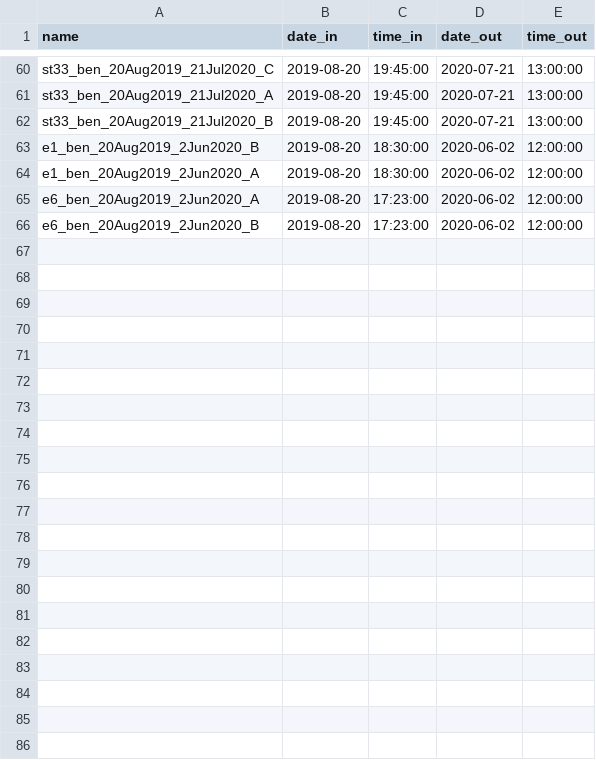
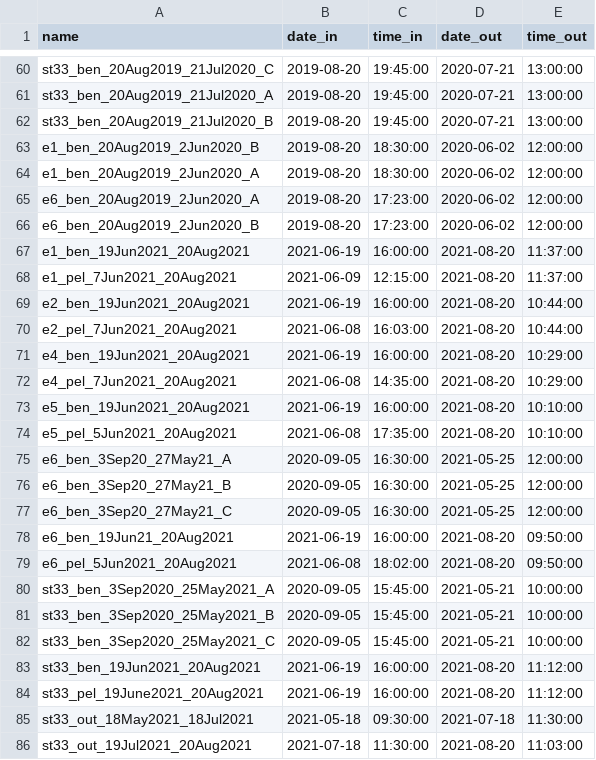
Before and after one commit to jsphillips2/myvatn_sensors, a CSV file: hobo/hobo_trim.csv, drawn as a sheet; only a part is shown, gaps mark what is left out.

```diff
--- a/hobo/hobo_trim.csv
+++ b/hobo/hobo_trim.csv
@@ -66 +66,21 @@ e6_ben_20Aug2019_2Jun2020_A,2019-08-20,17:23:00,2020-06-02,12:00:00
 e6_ben_20Aug2019_2Jun2020_B,2019-08-20,17:23:00,2020-06-02,12:00:00
+e1_ben_19Jun2021_20Aug2021,2021-06-19,16:00:00,2021-08-20,11:37:00
+e1_pel_7Jun2021_20Aug2021,2021-06-09,12:15:00,2021-08-20,11:37:00
+e2_ben_19Jun2021_20Aug2021,2021-06-19,16:00:00,2021-08-20,10:44:00
+e2_pel_7Jun2021_20Aug2021,2021-06-08,16:03:00,2021-08-20,10:44:00
+e4_ben_19Jun2021_20Aug2021,2021-06-19,16:00:00,2021-08-20,10:29:00
+e4_pel_7Jun2021_20Aug2021,2021-06-08,14:35:00,2021-08-20,10:29:00
+e5_ben_19Jun2021_20Aug2021,2021-06-19,16:00:00,2021-08-20,10:10:00
+e5_pel_5Jun2021_20Aug2021,2021-06-08,17:35:00,2021-08-20,10:10:00
+e6_ben_3Sep20_27May21_A,2020-09-05,16:30:00,2021-05-25,12:00:00
+e6_ben_3Sep20_27May21_B,2020-09-05,16:30:00,2021-05-25,12:00:00
+e6_ben_3Sep20_27May21_C,2020-09-05,16:30:00,2021-05-25,12:00:00
+e6_ben_19Jun21_20Aug2021,2021-06-19,16:00:00,2021-08-20,09:50:00
+e6_pel_5Jun2021_20Aug2021,2021-06-08,18:02:00,2021-08-20,09:50:00
+st33_ben_3Sep2020_25May2021_A,2020-09-05,15:45:00,2021-05-21,10:00:00
+st33_ben_3Sep2020_25May2021_B,2020-09-05,15:45:00,2021-05-21,10:00:00
+st33_ben_3Sep2020_25May2021_C,2020-09-05,15:45:00,2021-05-21,10:00:00
+st33_ben_19Jun2021_20Aug2021,2021-06-19,16:00:00,2021-08-20,11:12:00
+st33_pel_19June2021_20Aug2021,2021-06-19,16:00:00,2021-08-20,11:12:00
+st33_out_18May2021_18Jul2021,2021-05-18,09:30:00,2021-07-18,11:30:00
+st33_out_19Jul2021_20Aug2021,2021-07-18,11:30:00,2021-08-20,11:03:00
```
Also changed, not shown: hobo/hobo_log.csv, minidot/deployment_log.csv, 37 other files.
